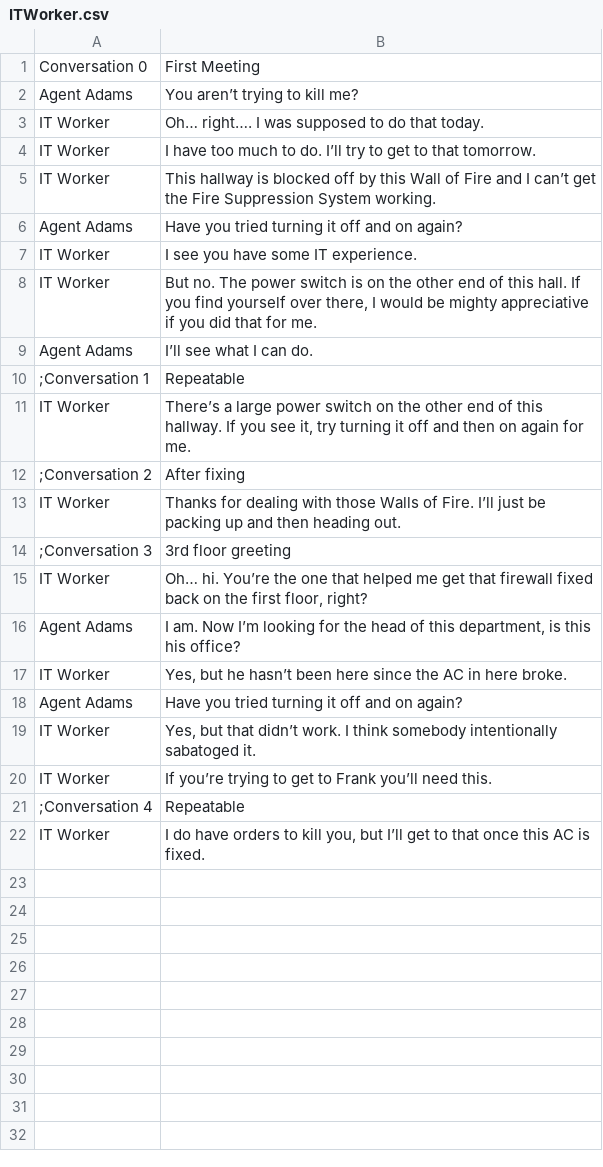
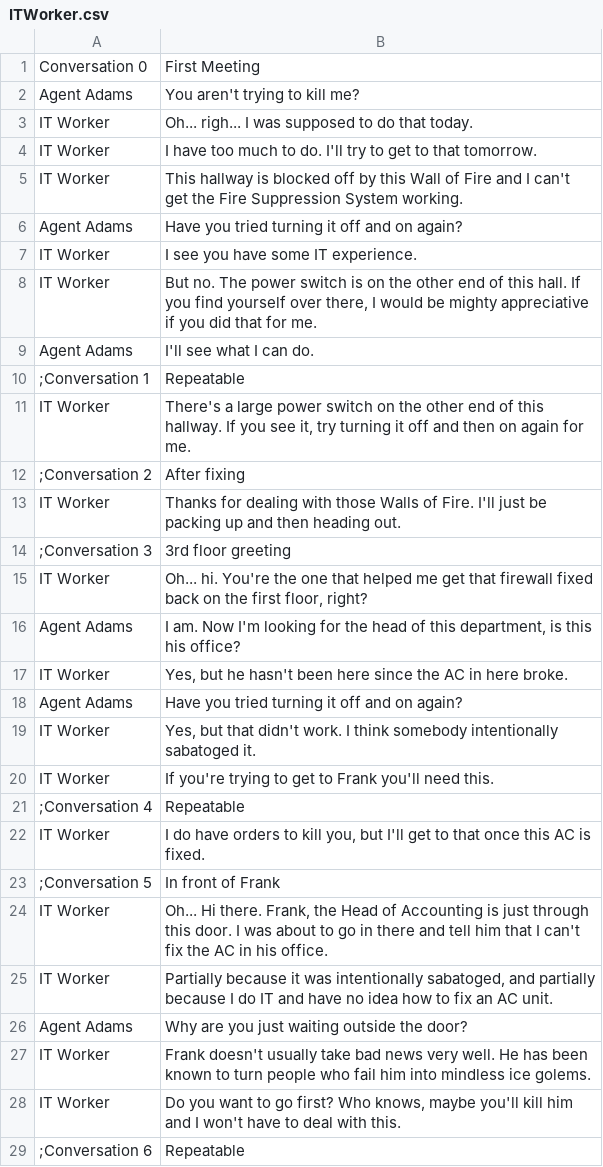
Before and after one commit to WickerPrison/Arcanacide, a CSV file: Assets/Resources/CSV/ITWorker.csv, drawn as a sheet; only a part is shown; the diff covers the shown part only.

Commit message:
add warning about entering boss fight

```diff
--- a/Assets/Resources/CSV/ITWorker.csv
+++ b/Assets/Resources/CSV/ITWorker.csv
@@ -1,6 +1,6 @@
 Conversation 0|First Meeting
-Agent Adams|You aren’t trying to kill me?
-IT Worker|Oh… right…. I was supposed to do that today.
-IT Worker|I have too much to do. I’ll try to get to that tomorrow.
-IT Worker|This hallway is blocked off by this Wall of Fire and I can’t get the Fire Suppression System working.
+Agent Adams|You aren't trying to kill me?
+IT Worker|Oh... righ... I was supposed to do that today.
+IT Worker|I have too much to do. I'll try to get to that tomorrow.
+IT Worker|This hallway is blocked off by this Wall of Fire and I can't get the Fire Suppression System working.
 Agent Adams|Have you tried turning it off and on again?
@@ -8,15 +8,22 @@ IT Worker|I see you have some IT experience.
 IT Worker|But no. The power switch is on the other end of this hall. If you find yourself over there, I would be mighty appreciative if you did that for me.
-Agent Adams|I’ll see what I can do.
+Agent Adams|I'll see what I can do.
 ;Conversation 1|Repeatable
-IT Worker|There’s a large power switch on the other end of this hallway. If you see it, try turning it off and then on again for me.
+IT Worker|There's a large power switch on the other end of this hallway. If you see it, try turning it off and then on again for me.
 ;Conversation 2|After fixing
-IT Worker|Thanks for dealing with those Walls of Fire. I’ll just be packing up and then heading out.
+IT Worker|Thanks for dealing with those Walls of Fire. I'll just be packing up and then heading out.
 ;Conversation 3|3rd floor greeting
-IT Worker|Oh… hi. You’re the one that helped me get that firewall fixed back on the first floor, right?
-Agent Adams|I am. Now I’m looking for the head of this department, is this his office?
-IT Worker|Yes, but he hasn’t been here since the AC in here broke.
+IT Worker|Oh... hi. You're the one that helped me get that firewall fixed back on the first floor, right?
+Agent Adams|I am. Now I'm looking for the head of this department, is this his office?
+IT Worker|Yes, but he hasn't been here since the AC in here broke.
 Agent Adams|Have you tried turning it off and on again?
-IT Worker|Yes, but that didn’t work. I think somebody intentionally sabatoged it.
-IT Worker|If you’re trying to get to Frank you’ll need this.
+IT Worker|Yes, but that didn't work. I think somebody intentionally sabatoged it.
+IT Worker|If you're trying to get to Frank you'll need this.
 ;Conversation 4|Repeatable
-IT Worker|I do have orders to kill you, but I’ll get to that once this AC is fixed.
+IT Worker|I do have orders to kill you, but I'll get to that once this AC is fixed.
+;Conversation 5|In front of Frank
+IT Worker|Oh... Hi there. Frank, the Head of Accounting is just through this door. I was about to go in there and tell him that I can't fix the AC in his office.
+IT Worker|Partially because it was intentionally sabatoged, and partially because I do IT and have no idea how to fix an AC unit.
+Agent Adams|Why are you just waiting outside the door?
+IT Worker|Frank doesn't usually take bad news very well. He has been known to turn people who fail him into mindless ice golems.
+IT Worker|Do you want to go first? Who knows, maybe you'll kill him and I won't have to deal with this.
+;Conversation 6|Repeatable
```
Also changed, not shown: 1 added row elsewhere in this file, 26 other files.
